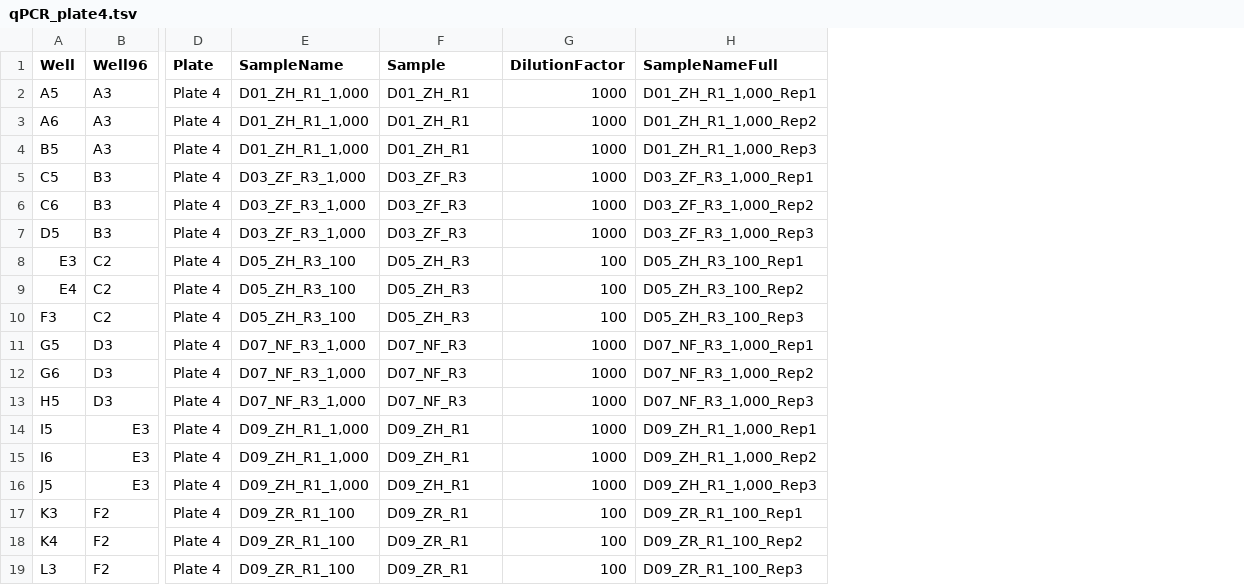
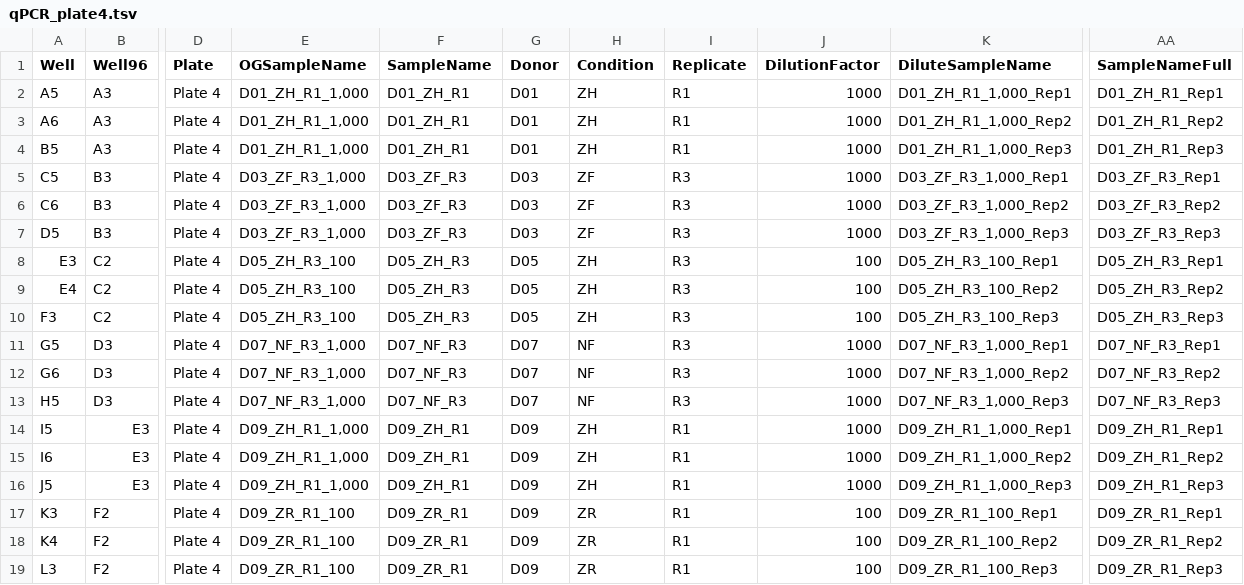
Before and after one commit to bhattlab/Benchmarking, a TSV file: qPCR/Plate_4/qPCR_plate4.tsv, drawn as a sheet; only a part is shown, gaps mark what is left out; addresses are those after the commit; the diff names each change by its address in the sheet, - before the commit and + after, or states it on an @@ line.

Commit message:
Finalized plate 4 analysis

```diff
--- a/qPCR/Plate_4/qPCR_plate4.tsv
+++ b/qPCR/Plate_4/qPCR_plate4.tsv
+column G (Donor), rows 2-19: D01 | D01 | D01 | D03 | D03 | D03 | D05 | D05 | D05 | D07 | D07 | D07 | D09 | D09 | D09 | D09 | D09 | D09
+column H (Condition), rows 2-19: ZH | ZH | ZH | ZF | ZF | ZF | ZH | ZH | ZH | NF | NF | NF | ZH | ZH | ZH | ZR | ZR | ZR
+column I (Replicate), rows 2-19: R1 | R1 | R1 | R3 | R3 | R3 | R3 | R3 | R3 | R3 | R3 | R3 | R1 | R1 | R1 | R1 | R1 | R1
+column AA (SampleNameFull), rows 2-19: D01_ZH_R1_Rep1 | D01_ZH_R1_Rep2 | D01_ZH_R1_Rep3 | D03_ZF_R3_Rep1 | D03_ZF_R3_Rep2 | D03_ZF_R3_Rep3 | D05_ZH_R3_Rep1 | D05_ZH_R3_Rep2 | D05_ZH_R3_Rep3 | D07_NF_R3_Rep1 | D07_NF_R3_Rep2 | D07_NF_R3_Rep3 | D09_ZH_R1_Rep1 | D09_ZH_R1_Rep2 | D09_ZH_R1_Rep3 | D09_ZR_R1_Rep1 | D09_ZR_R1_Rep2 | D09_ZR_R1_Rep3
-E1: SampleName
+E1: OGSampleName
-F1: Sample
+F1: SampleName
-K1: SampleNameFull
+K1: DiluteSampleName
```
Also changed, not shown: 3 other files.
